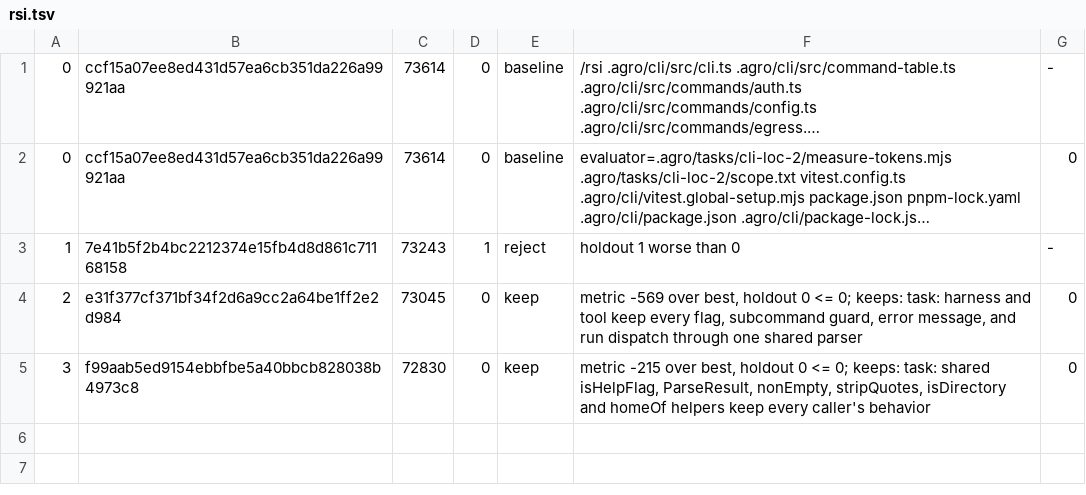
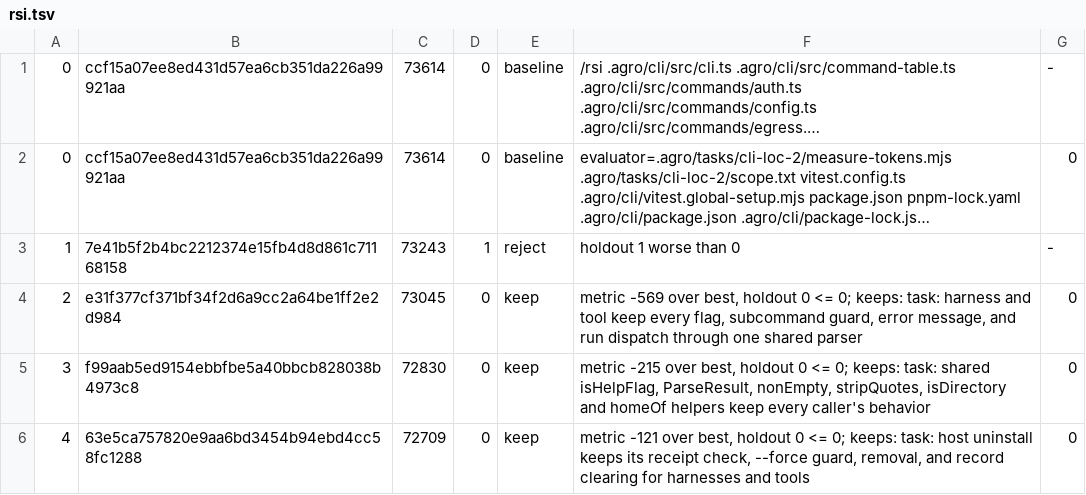
Before and after one commit to mifunedev/agro, a TSV file: .agro/tasks/cli-loc-2-rsi/rsi.tsv, drawn as a sheet; long unchanged cells end in …; the diff names each change by its address in the sheet, - before the commit and + after, or states it on an @@ line.

Commit message:
task: rsi cli-loc-2-rsi loop 4 keep

```diff
--- a/.agro/tasks/cli-loc-2-rsi/rsi.tsv
+++ b/.agro/tasks/cli-loc-2-rsi/rsi.tsv
+row 6: 4 | 63e5ca757820e9aa6bd3454b94ebd4cc58fc1288 | 72709 | 0 | keep | metric -121 over best, holdout 0 <= 0; keeps: task: host uninstall keeps its receipt check, --force guard, removal, and record clearing for harnesses and tools | 0
```
Also changed, not shown: 3 other files.
